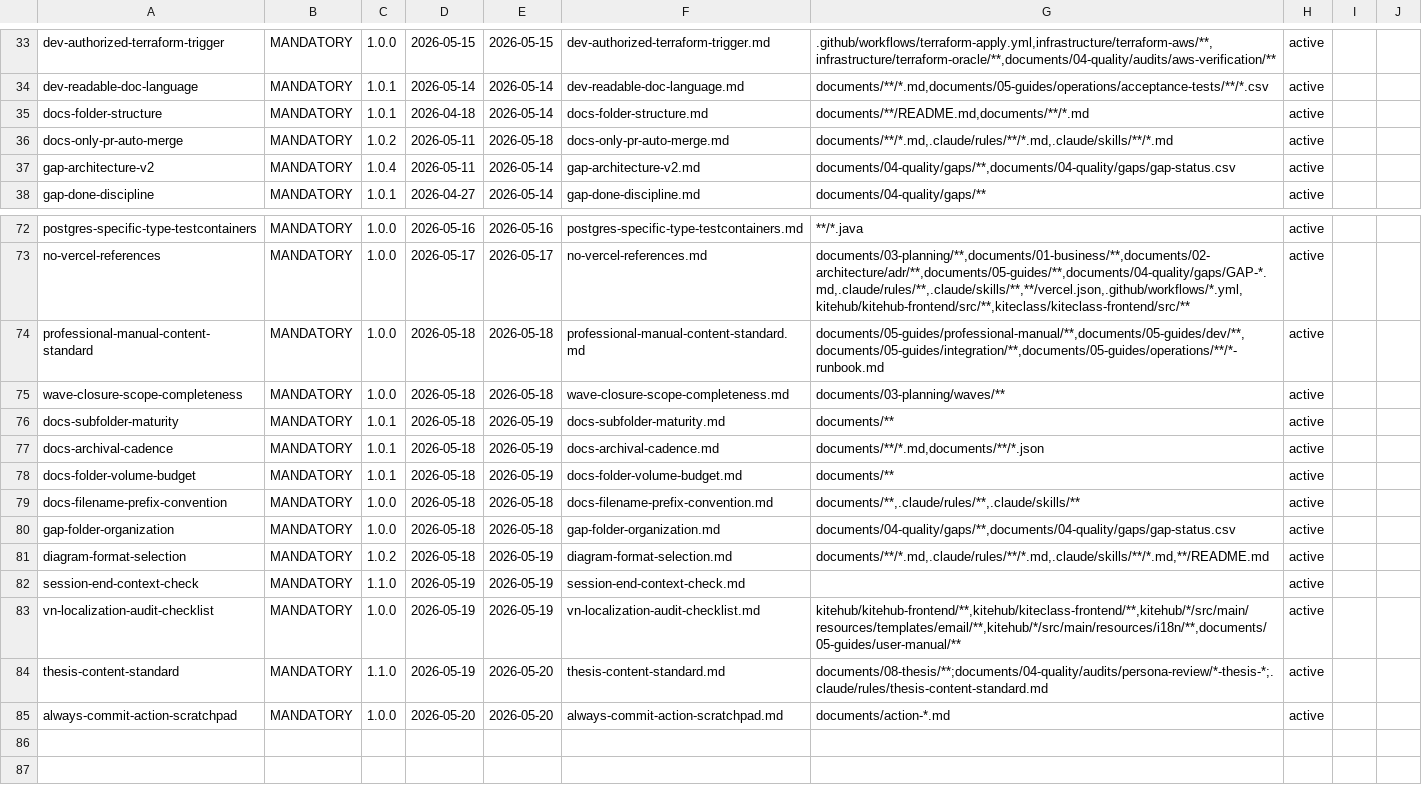
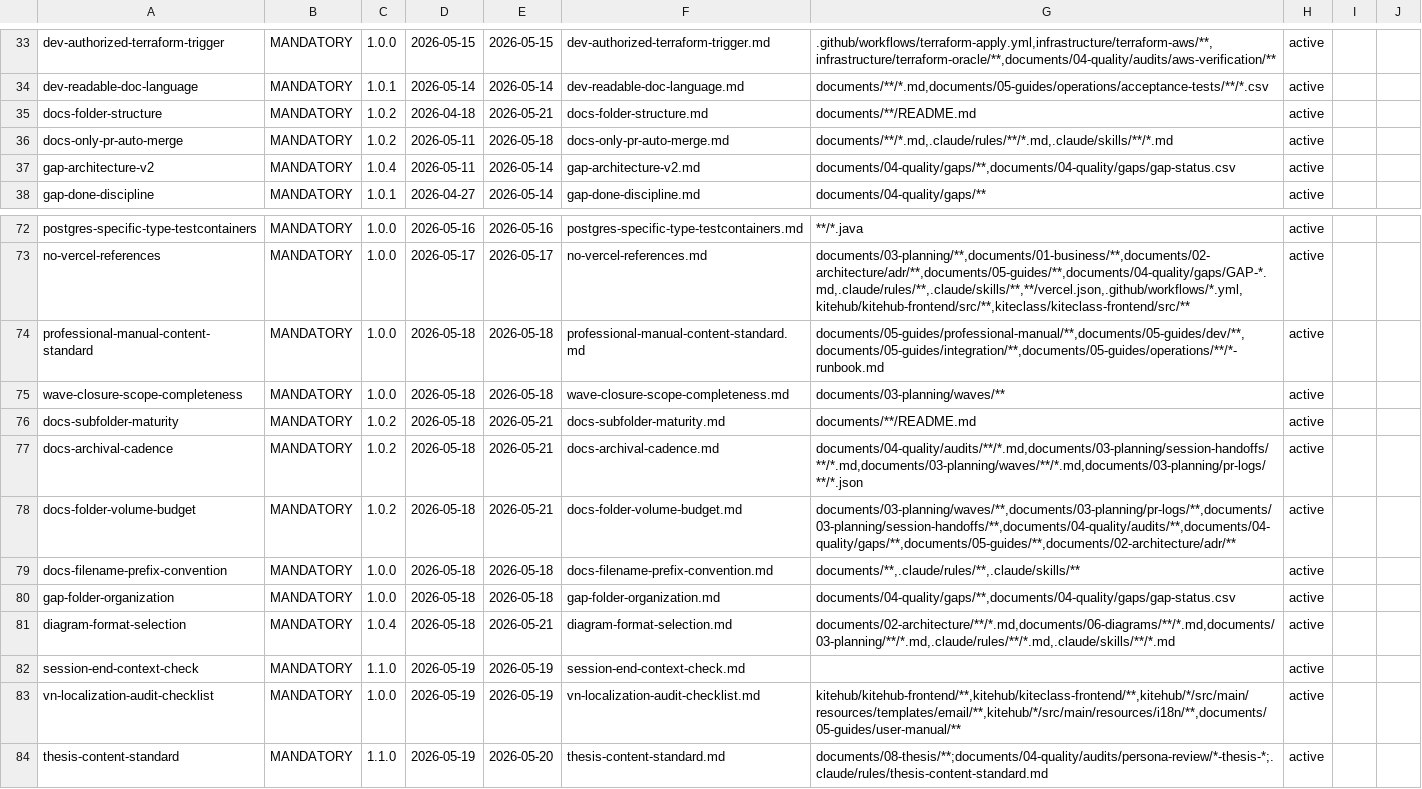
Before and after one commit to VictorAurelius/2026-Kite-Class-Platform, a CSV file: .claude/rules/rules-index.csv, drawn as a sheet; only a part is shown, gaps mark what is left out; the shorter side is filled out with more unchanged rows.

Commit message:
chore(rules): narrow paths frontmatter on 5 docs-scaling rules — reduce wave-plan-read auto-load (#1681)
Wave 102.7.5 meta cleanup. When Claude Read wave plan under
`documents/03-planning/waves/**`, ~14 path-scoped rules fired (~15% context auto-load).
Five rules used overly-broad `documents/**` or `documents/**/*.md` globs
that fired on every document read regardless of rule relevance.

Narrowed:
- docs-folder-structure: `documents/**/*.md` → `documents/**/README.md`
- docs-subfolder-maturity: `documents/**` → `documents/**/README.md`
- docs-folder-volume-budget: `documents/**` → 7 cap-applicable subdirs
- docs-archival-cadence: `documents/**/*.md+json` → 4 time-bound subdirs
- diagram-format-selection: `documents/**/*.md+**/README.md` → 5 diagram-likely subdirs

Each rule PATCH bump (1.0.1→1.0.2 / 1.0.3→1.0.4) per `rule-change-process.md` §5 +
`context-budget-mandate.md` §3.1 broad-glob anti-pattern. No constraint loosening —
rule §2 scope unchanged in all 5; only narrows when Claude auto-loads them.

rules-index.csv path_trigger column synced. CI validators
(check-rule-frontmatter.sh + check-rules-index-csv.sh) PASS 74/74 rows.

Also bundle: documents/03-planning/pr-logs/PR-1680.json — auto-generated
artifact for PR #1680 (start-session ROADMAP read eliminated).

Co-authored-by: VictorAurelius <vannkite@outlook.com>

```diff
--- a/.claude/rules/rules-index.csv
+++ b/.claude/rules/rules-index.csv
@@ -34,3 +34,3 @@ dev-authorized-terraform-trigger,MANDATORY,1.0.0,2026-05-15,2026-05-15,dev-autho
 dev-readable-doc-language,MANDATORY,1.0.1,2026-05-14,2026-05-14,dev-readable-doc-language.md,"documents/**/*.md,documents/05-guides/operations/acceptance-tests/**/*.csv",active,,
-docs-folder-structure,MANDATORY,1.0.1,2026-04-18,2026-05-14,docs-folder-structure.md,"documents/**/README.md,documents/**/*.md",active,,
+docs-folder-structure,MANDATORY,1.0.2,2026-04-18,2026-05-21,docs-folder-structure.md,"documents/**/README.md",active,,
 docs-only-pr-auto-merge,MANDATORY,1.0.2,2026-05-11,2026-05-18,docs-only-pr-auto-merge.md,"documents/**/*.md,.claude/rules/**/*.md,.claude/skills/**/*.md",active,,
@@ -75,8 +75,8 @@ professional-manual-content-standard,MANDATORY,1.0.0,2026-05-18,2026-05-18,profe
 wave-closure-scope-completeness,MANDATORY,1.0.0,2026-05-18,2026-05-18,wave-closure-scope-completeness.md,"documents/03-planning/waves/**",active,,
-docs-subfolder-maturity,MANDATORY,1.0.1,2026-05-18,2026-05-19,docs-subfolder-maturity.md,"documents/**",active,,
-docs-archival-cadence,MANDATORY,1.0.1,2026-05-18,2026-05-19,docs-archival-cadence.md,"documents/**/*.md,documents/**/*.json",active,,
-docs-folder-volume-budget,MANDATORY,1.0.1,2026-05-18,2026-05-19,docs-folder-volume-budget.md,"documents/**",active,,
+docs-subfolder-maturity,MANDATORY,1.0.2,2026-05-18,2026-05-21,docs-subfolder-maturity.md,"documents/**/README.md",active,,
+docs-archival-cadence,MANDATORY,1.0.2,2026-05-18,2026-05-21,docs-archival-cadence.md,"documents/04-quality/audits/**/*.md,documents/03-planning/session-handoffs/**/*.md,documents/03-planning/waves/**/*.md,documents/03-planning/pr-logs/**/*.json",active,,
+docs-folder-volume-budget,MANDATORY,1.0.2,2026-05-18,2026-05-21,docs-folder-volume-budget.md,"documents/03-planning/waves/**,documents/03-planning/pr-logs/**,documents/03-planning/session-handoffs/**,documents/04-quality/audits/**,documents/04-quality/gaps/**,documents/05-guides/**,documents/02-architecture/adr/**",active,,
 docs-filename-prefix-convention,MANDATORY,1.0.0,2026-05-18,2026-05-18,docs-filename-prefix-convention.md,"documents/**,.claude/rules/**,.claude/skills/**",active,,
 gap-folder-organization,MANDATORY,1.0.0,2026-05-18,2026-05-18,gap-folder-organization.md,"documents/04-quality/gaps/**,documents/04-quality/gaps/gap-status.csv",active,,
-diagram-format-selection,MANDATORY,1.0.2,2026-05-18,2026-05-19,diagram-format-selection.md,"documents/**/*.md,.claude/rules/**/*.md,.claude/skills/**/*.md,**/README.md",active,,
+diagram-format-selection,MANDATORY,1.0.4,2026-05-18,2026-05-21,diagram-format-selection.md,"documents/02-architecture/**/*.md,documents/06-diagrams/**/*.md,documents/03-planning/**/*.md,.claude/rules/**/*.md,.claude/skills/**/*.md",active,,
 session-end-context-check,MANDATORY,1.1.0,2026-05-19,2026-05-19,session-end-context-check.md,,active,,
```
Also changed, not shown: 6 other files.
